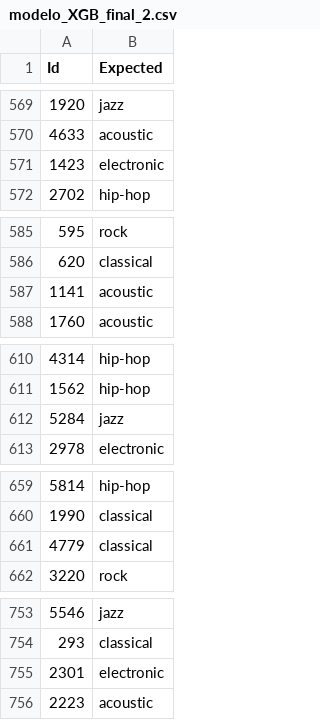
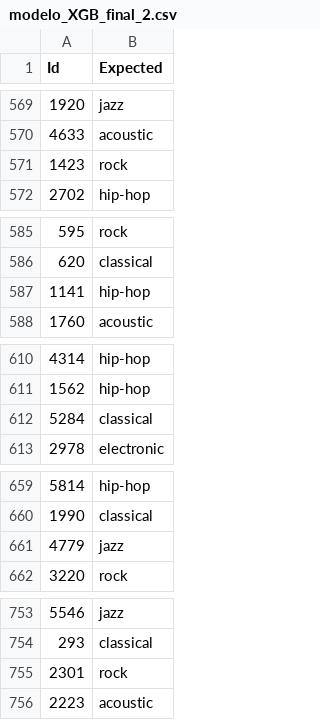
Before and after one commit to basmaxxx/TP2-TDVI, a CSV file: modelo_XGB_final_2.csv, drawn as a sheet; only a part is shown, gaps mark what is left out; the diff covers the shown part only.

```diff
--- a/modelo_XGB_final_2.csv
+++ b/modelo_XGB_final_2.csv
@@ -570,3 +570,3 @@ Id,Expected
 4633,acoustic
-1423,electronic
+1423,rock
 2702,hip-hop
@@ -586,3 +586,3 @@ Id,Expected
 620,classical
-1141,acoustic
+1141,hip-hop
 1760,acoustic
@@ -611,3 +611,3 @@ Id,Expected
 1562,hip-hop
-5284,jazz
+5284,classical
 2978,electronic
@@ -660,3 +660,3 @@ Id,Expected
 1990,classical
-4779,classical
+4779,jazz
 3220,rock
@@ -754,3 +754,3 @@ Id,Expected
 293,classical
-2301,electronic
+2301,rock
 2223,acoustic
```
Also changed, not shown: 44 edited cells elsewhere in this file.
